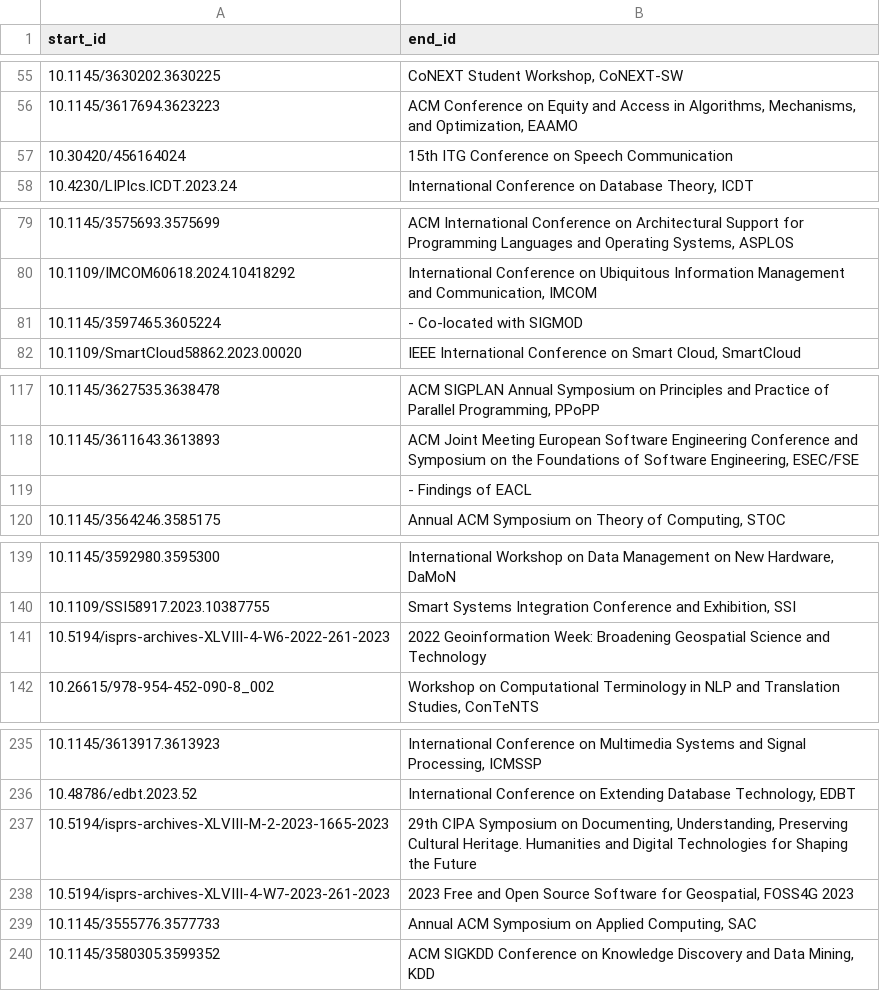
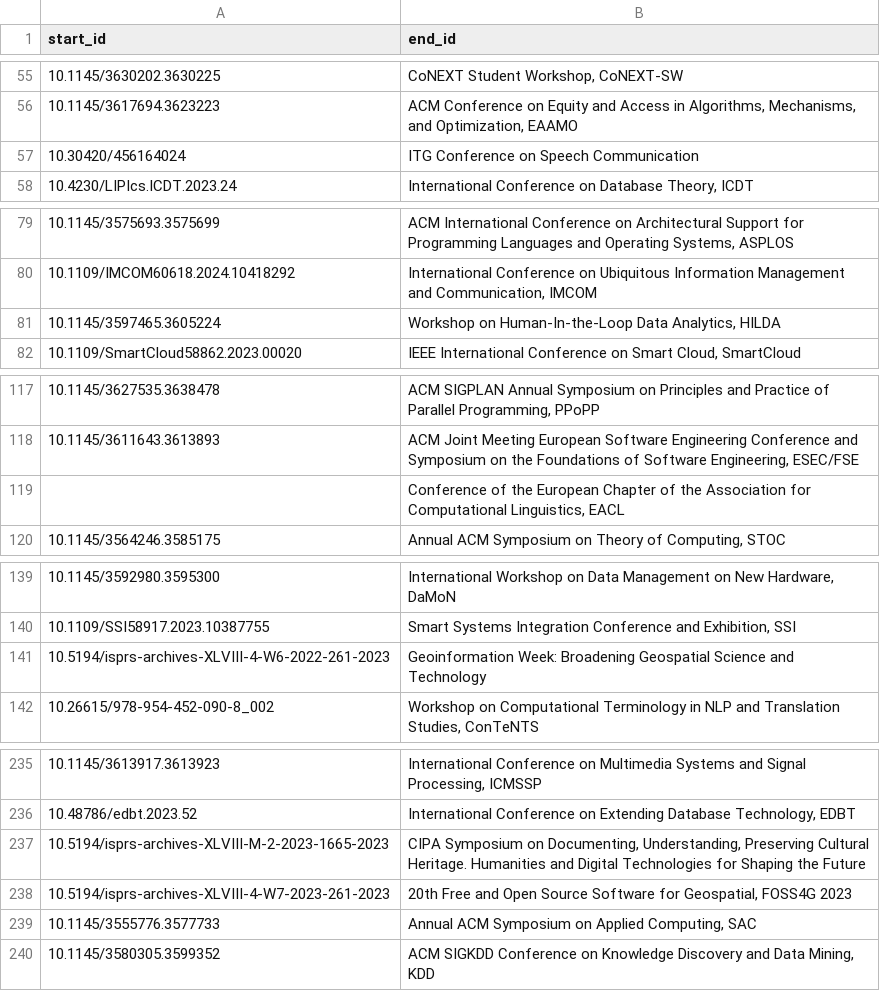
Before and after one commit to Ziyong-Zhang/SDM_Lab_1, a CSV file: Data/paper_presented_in_conference.csv, drawn as a sheet; only a part is shown, gaps mark what is left out; the diff covers the shown part only.

```diff
--- a/Data/paper_presented_in_conference.csv
+++ b/Data/paper_presented_in_conference.csv
@@ -56,3 +56,3 @@ start_id,end_id
 10.1145/3617694.3623223,"ACM Conference on Equity and Access in Algorithms, Mechanisms, and Optimization, EAAMO"
-10.30420/456164024,15th ITG Conference on Speech Communication
+10.30420/456164024,ITG Conference on Speech Communication
 10.4230/LIPIcs.ICDT.2023.24,"International Conference on Database Theory, ICDT"
@@ -80,3 +80,3 @@ start_id,end_id
 10.1109/IMCOM60618.2024.10418292,"International Conference on Ubiquitous Information Management and Communication, IMCOM"
-10.1145/3597465.3605224,- Co-located with SIGMOD
+10.1145/3597465.3605224,"Workshop on Human-In-the-Loop Data Analytics, HILDA"
 10.1109/SmartCloud58862.2023.00020,"IEEE International Conference on Smart Cloud, SmartCloud"
@@ -118,3 +118,3 @@ start_id,end_id
 10.1145/3611643.3613893,"ACM Joint Meeting European Software Engineering Conference and Symposium on the Foundations of Software Engineering, ESEC/FSE"
-,- Findings of EACL
+,"Conference of the European Chapter of the Association for Computational Linguistics, EACL"
 10.1145/3564246.3585175,"Annual ACM Symposium on Theory of Computing, STOC"
@@ -140,3 +140,3 @@ start_id,end_id
 10.1109/SSI58917.2023.10387755,"Smart Systems Integration Conference and Exhibition, SSI"
-10.5194/isprs-archives-XLVIII-4-W6-2022-261-2023,2022 Geoinformation Week: Broadening Geospatial Science and Technology
+10.5194/isprs-archives-XLVIII-4-W6-2022-261-2023,Geoinformation Week: Broadening Geospatial Science and Technology
 10.26615/978-954-452-090-8_002,"Workshop on Computational Terminology in NLP and Translation Studies, ConTeNTS"
@@ -236,4 +236,4 @@ start_id,end_id
 10.48786/edbt.2023.52,"International Conference on Extending Database Technology, EDBT"
-10.5194/isprs-archives-XLVIII-M-2-2023-1665-2023,"29th CIPA Symposium on Documenting, Understanding, Preserving Cultural Heritage. Humanities and Digital Technologies for Shaping the Future"
-10.5194/isprs-archives-XLVIII-4-W7-2023-261-2023,"2023 Free and Open Source Software for Geospatial, FOSS4G 2023"
+10.5194/isprs-archives-XLVIII-M-2-2023-1665-2023,"CIPA Symposium on Documenting, Understanding, Preserving Cultural Heritage. Humanities and Digital Technologies for Shaping the Future"
+10.5194/isprs-archives-XLVIII-4-W7-2023-261-2023,"20th Free and Open Source Software for Geospatial, FOSS4G 2023"
 10.1145/3555776.3577733,"Annual ACM Symposium on Applied Computing, SAC"
```
Also changed, not shown: 1 edited cell elsewhere in this file, Data/author_review.csv, Data/conference.csv, 4 other files.
